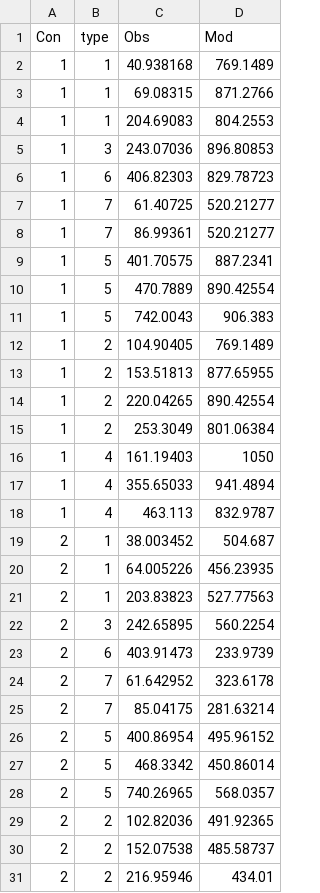
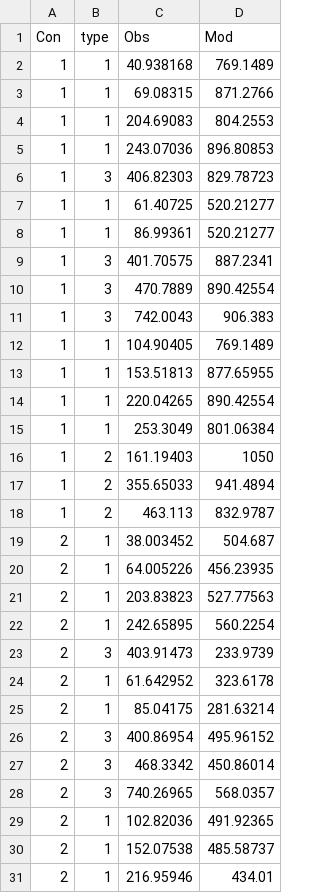
Before and after one commit to douglask3/jules_workshed, a CSV file: data/LOCATE.csv, drawn as a sheet; only a part is shown; the diff covers the shown part only.

Commit message:
adding in 2nd ECOSSE plot (N vs NPP mod obs) and grouping data point tyoes

```diff
--- a/data/LOCATE.csv
+++ b/data/LOCATE.csv
@@ -4,16 +4,16 @@ Con,type,Obs,Mod
 1,1,204.69083,804.2553
-1,3,243.07036,896.80853
-1,6,406.82303,829.78723
-1,7,61.40725,520.21277
-1,7,86.99361,520.21277
-1,5,401.70575,887.2341
-1,5,470.7889,890.42554
-1,5,742.0043,906.383
-1,2,104.90405,769.1489
-1,2,153.51813,877.65955
-1,2,220.04265,890.42554
-1,2,253.3049,801.06384
-1,4,161.19403,1050
-1,4,355.65033,941.4894
-1,4,463.113,832.9787
+1,1,243.07036,896.80853
+1,3,406.82303,829.78723
+1,1,61.40725,520.21277
+1,1,86.99361,520.21277
+1,3,401.70575,887.2341
+1,3,470.7889,890.42554
+1,3,742.0043,906.383
+1,1,104.90405,769.1489
+1,1,153.51813,877.65955
+1,1,220.04265,890.42554
+1,1,253.3049,801.06384
+1,2,161.19403,1050
+1,2,355.65033,941.4894
+1,2,463.113,832.9787
 2,1,38.003452,504.687
@@ -21,11 +21,11 @@ Con,type,Obs,Mod
 2,1,203.83823,527.77563
-2,3,242.65895,560.2254
-2,6,403.91473,233.9739
-2,7,61.642952,323.6178
-2,7,85.04175,281.63214
-2,5,400.86954,495.96152
-2,5,468.3342,450.86014
-2,5,740.26965,568.0357
-2,2,102.82036,491.92365
-2,2,152.07538,485.58737
-2,2,216.95946,434.01
+2,1,242.65895,560.2254
+2,3,403.91473,233.9739
+2,1,61.642952,323.6178
+2,1,85.04175,281.63214
+2,3,400.86954,495.96152
+2,3,468.3342,450.86014
+2,3,740.26965,568.0357
+2,1,102.82036,491.92365
+2,1,152.07538,485.58737
+2,1,216.95946,434.01
```
Also changed, not shown: 18 edited cells elsewhere in this file, 2 other files.
